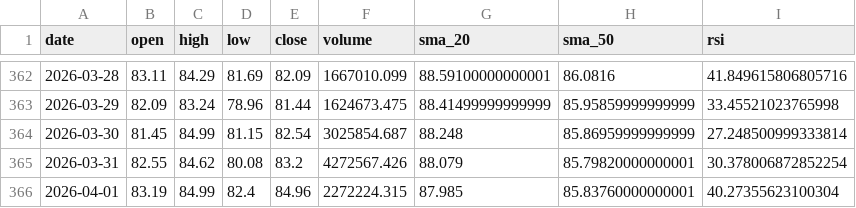
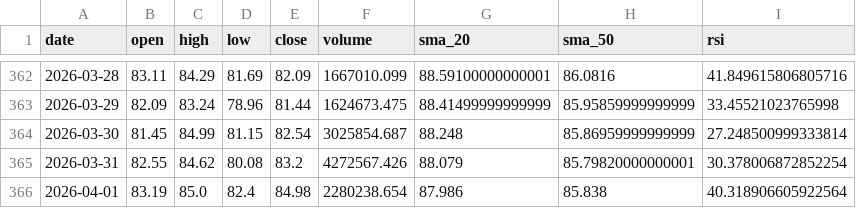
Before and after one commit to MetalDoradoCrypto/lean-trader, a CSV file: data/solusdt_daily.csv, drawn as a sheet; only a part is shown, gaps mark what is left out.

```diff
--- a/data/solusdt_daily.csv
+++ b/data/solusdt_daily.csv
@@ -365,2 +365,2 @@ date,open,high,low,close,volume,sma_20,sma_50,rsi
 2026-03-31,82.55,84.62,80.08,83.2,4272567.426,88.079,85.79820000000001,30.378006872852254
-2026-04-01,83.19,84.99,82.4,84.96,2272224.315,87.985,85.83760000000001,40.27355623100304
+2026-04-01,83.19,85.0,82.4,84.98,2280238.654,87.986,85.838,40.318906605922564
```
Also changed, not shown: data/btcusdt_daily.csv, data/ethusdt_daily.csv, 7 other files.
